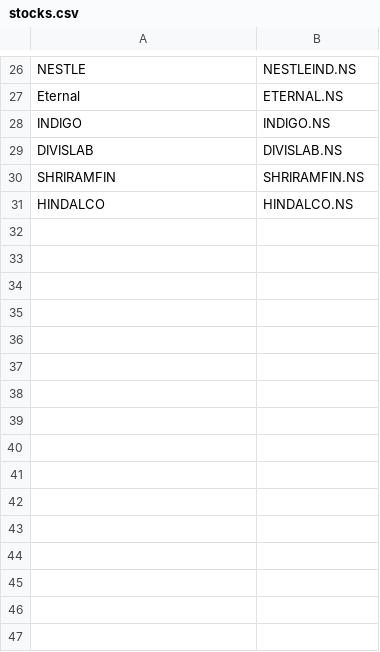
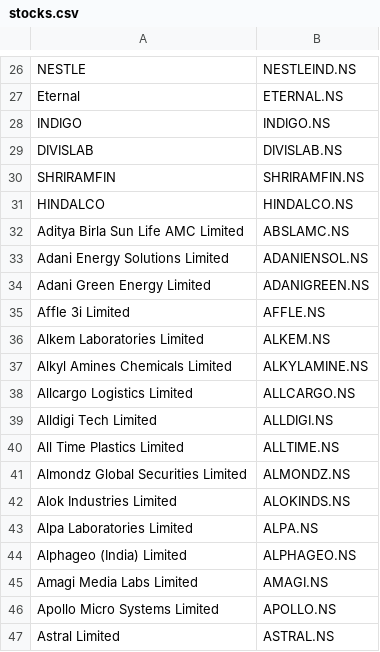
Before and after one commit to soumoster86/StockAIPredictor, a CSV file: stocks.csv, drawn as a sheet; only a part is shown, gaps mark what is left out.

Commit message:
NewStockCodesAdded

```diff
--- a/stocks.csv
+++ b/stocks.csv
@@ -31 +31,17 @@ SHRIRAMFIN,SHRIRAMFIN.NS
 HINDALCO,HINDALCO.NS
+Aditya Birla Sun Life AMC Limited,ABSLAMC.NS
+Adani Energy Solutions Limited,ADANIENSOL.NS
+Adani Green Energy Limited,ADANIGREEN.NS
+Affle 3i Limited,AFFLE.NS
+Alkem Laboratories Limited,ALKEM.NS
+Alkyl Amines Chemicals Limited,ALKYLAMINE.NS
+Allcargo Logistics Limited,ALLCARGO.NS
+Alldigi Tech Limited,ALLDIGI.NS
+All Time Plastics Limited,ALLTIME.NS
+Almondz Global Securities Limited,ALMONDZ.NS
+Alok Industries Limited,ALOKINDS.NS
+Alpa Laboratories Limited,ALPA.NS
+Alphageo (India) Limited,ALPHAGEO.NS
+Amagi Media Labs Limited,AMAGI.NS
+Apollo Micro Systems Limited,APOLLO.NS
+Astral Limited,ASTRAL.NS
```
